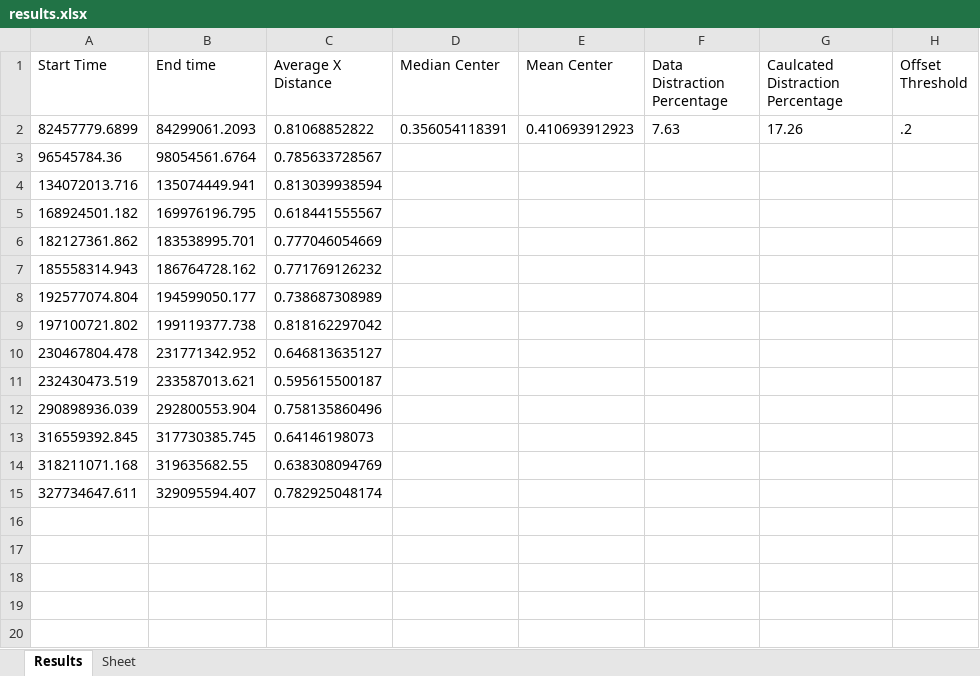
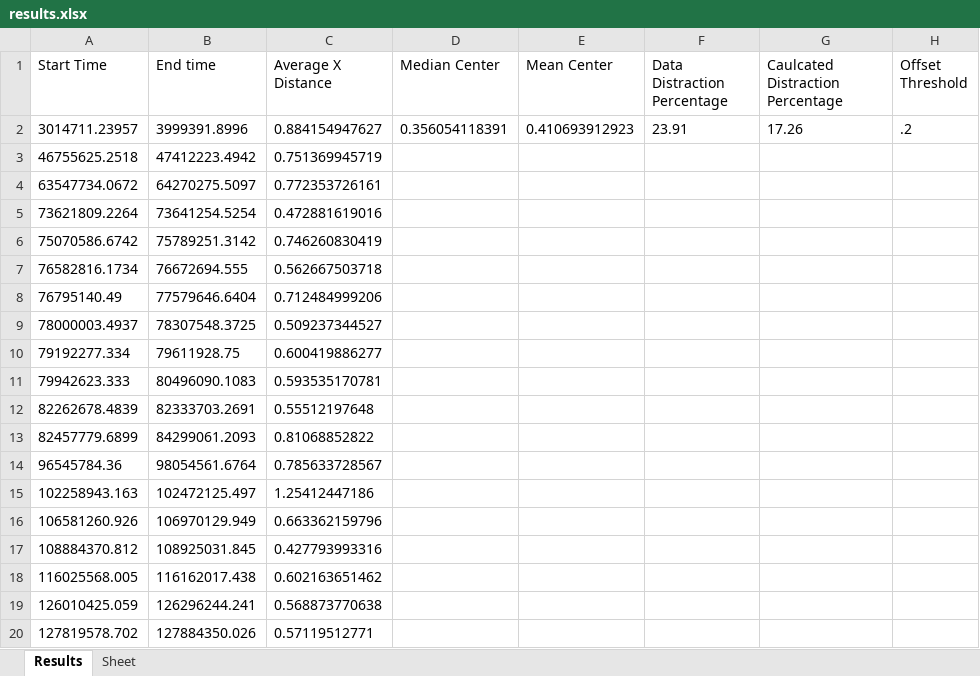
Before and after one commit to BeiwenLiu/BabyAttentionDataAnalysis, an Excel workbook: results.xlsx, sheet Results, drawn as a sheet; only a part is shown; the shorter side is filled out with more unchanged rows; values as stored, in another font and other column widths than the file's, no borders; addresses are those after the commit; the diff covers the shown part only; the diff names each change by its address in the sheet, - before the commit and + after, or states it on an @@ line.

Commit message:
Add rolling mean function

```diff
--- a/results.xlsx (sheet Results)
+++ b/results.xlsx (sheet Results)
+row 2: 3014711.23957 | 3999391.8996 | 0.884154947627 | 0.356054118391 | 0.410693912923 | 23.91 | 17.26 | .2
+row 3: 46755625.2518 | 47412223.4942 | 0.751369945719
+row 4: 63547734.0672 | 64270275.5097 | 0.772353726161
+row 5: 73621809.2264 | 73641254.5254 | 0.472881619016
+row 6: 75070586.6742 | 75789251.3142 | 0.746260830419
+row 7: 76582816.1734 | 76672694.555 | 0.562667503718
+row 8: 76795140.49 | 77579646.6404 | 0.712484999206
+row 9: 78000003.4937 | 78307548.3725 | 0.509237344527
+row 10: 79192277.334 | 79611928.75 | 0.600419886277
+row 11: 79942623.333 | 80496090.1083 | 0.593535170781
+row 12: 82262678.4839 | 82333703.2691 | 0.55512197648
-D13 (Median Center): 0.356054118391
+D13 (Median Center): (empty)
-E13 (Mean Center): 0.410693912923
+E13 (Mean Center): (empty)
-F13 (Data Distraction Percentage): 7.63
+F13 (Data Distraction Percentage): (empty)
-G13 (Caulcated Distraction Percentage): 17.26
+G13 (Caulcated Distraction Percentage): (empty)
-H13 (Offset Threshold): .2
+H13 (Offset Threshold): (empty)
+row 15: 102258943.163 | 102472125.497 | 1.25412447186
+row 16: 106581260.926 | 106970129.949 | 0.663362159796
+row 17: 108884370.812 | 108925031.845 | 0.427793993316
+row 18: 116025568.005 | 116162017.438 | 0.602163651462
+row 19: 126010425.059 | 126296244.241 | 0.568873770638
+row 20: 127819578.702 | 127884350.026 | 0.57119512771
```
Also changed, not shown: 51 added rows elsewhere in this sheet, 1 other file.
